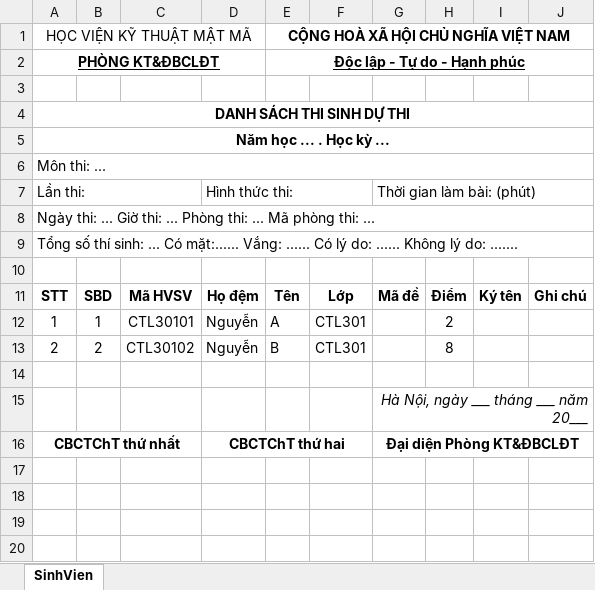
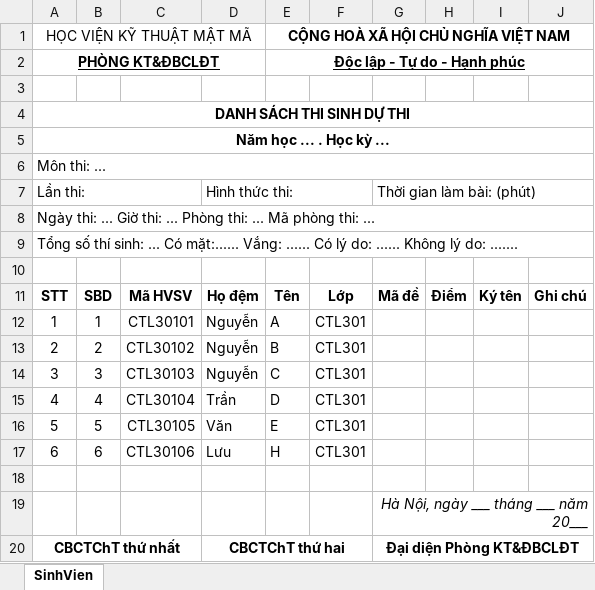
Before and after one commit to ductrong203/KMA_MM, an Excel workbook: kma_mm/kma_be/src/exports/excel/danh_sach_cuoi_ky.xlsx, sheet SinhVien, drawn as a sheet; values as stored, in another font and other column widths than the file's, no borders; the diff names each change by its address in the sheet, - before the commit and + after, or states it on an @@ line.

```diff
--- a/kma_mm/kma_be/src/exports/excel/danh_sach_cuoi_ky.xlsx (sheet SinhVien)
+++ b/kma_mm/kma_be/src/exports/excel/danh_sach_cuoi_ky.xlsx (sheet SinhVien)
-H12: 2
+H12: (empty)
-H13: 8
+H13: (empty)
+row 14: 3 | 3 | CTL30103 | Nguyễn | C | CTL301
+row 15: 4 | 4 | CTL30104 | Trần | D | CTL301
+row 16: 5 | 5 | CTL30105 | Văn | E | CTL301
+row 17: 6 | 6 | CTL30106 | Lưu | H | CTL301
```
Also changed, not shown: 13 other files.
